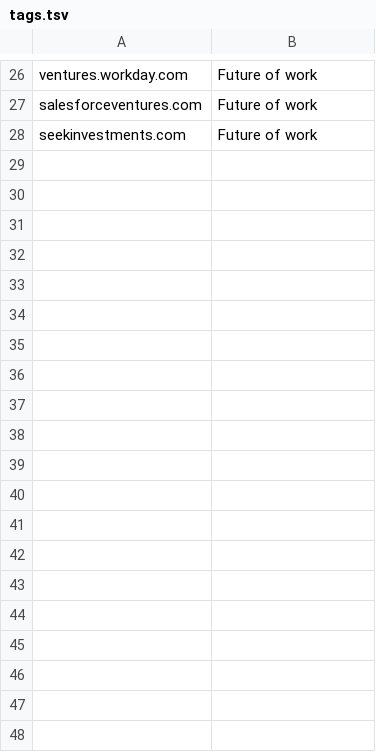
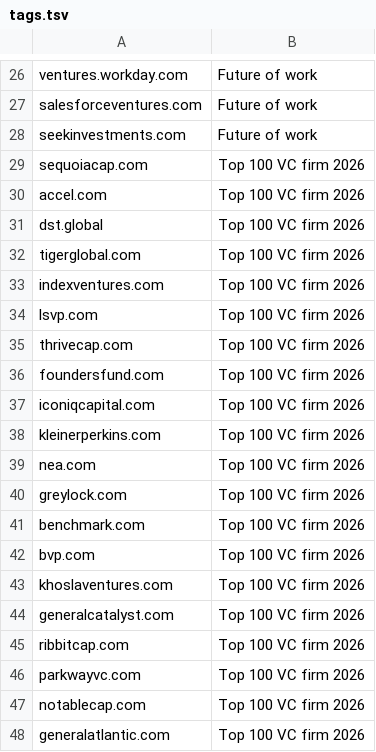
Before and after one commit to stopwatchcreative/colaeb-world-economies, a TSV file: investors/enrich/tags.tsv, drawn as a sheet; only a part is shown, gaps mark what is left out; the diff covers the shown part only.

```diff
--- a/investors/enrich/tags.tsv
+++ b/investors/enrich/tags.tsv
@@ -28 +28,21 @@ salesforceventures.com	Future of work
 seekinvestments.com	Future of work
+sequoiacap.com	Top 100 VC firm 2026
+accel.com	Top 100 VC firm 2026
+dst.global	Top 100 VC firm 2026
+tigerglobal.com	Top 100 VC firm 2026
+indexventures.com	Top 100 VC firm 2026
+lsvp.com	Top 100 VC firm 2026
+thrivecap.com	Top 100 VC firm 2026
+foundersfund.com	Top 100 VC firm 2026
+iconiqcapital.com	Top 100 VC firm 2026
+kleinerperkins.com	Top 100 VC firm 2026
+nea.com	Top 100 VC firm 2026
+greylock.com	Top 100 VC firm 2026
+benchmark.com	Top 100 VC firm 2026
+bvp.com	Top 100 VC firm 2026
+khoslaventures.com	Top 100 VC firm 2026
+generalcatalyst.com	Top 100 VC firm 2026
+ribbitcap.com	Top 100 VC firm 2026
+parkwayvc.com	Top 100 VC firm 2026
+notablecap.com	Top 100 VC firm 2026
+generalatlantic.com	Top 100 VC firm 2026
```
Also changed, not shown: 78 added rows elsewhere in this file, 2 other files.
